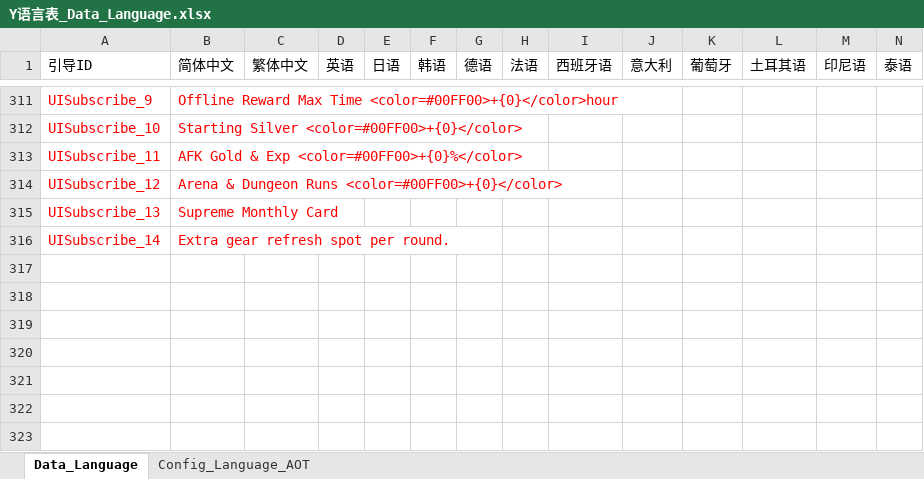
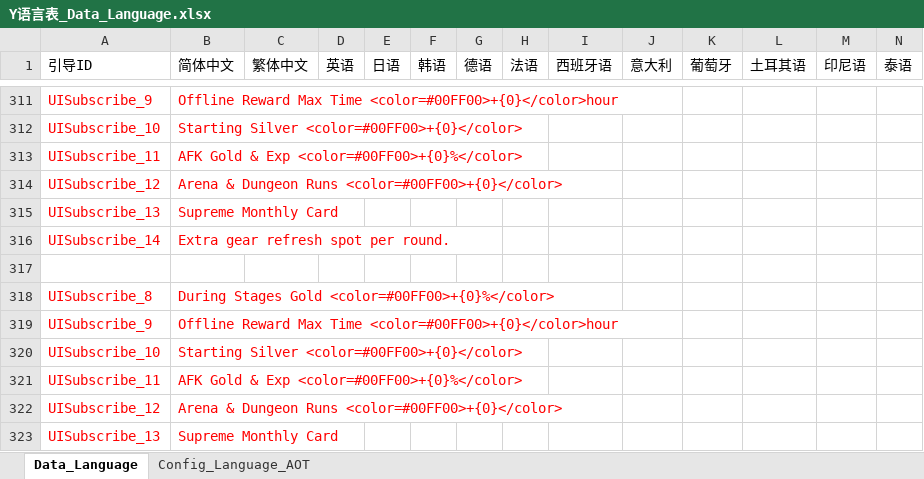
Before and after one commit to ZhouJun2303/ExcelMergeDiffTools, an Excel workbook: Y语言表_Data_Language.xlsx, sheet Data_Language, drawn as a sheet; only a part is shown, gaps mark what is left out; values as stored, in another font and other column widths than the file's, no borders; conditional formats not drawn; rows hold the shown columns only; the diff names each change by its address in the sheet, - before the commit and + after, or states it on an @@ line.

Commit message:
docs: MB test

```diff
--- a/Y语言表_Data_Language.xlsx (sheet Data_Language)
+++ b/Y语言表_Data_Language.xlsx (sheet Data_Language)
+row 317: (empty)
+row 318: UISubscribe_8 | During Stages Gold <color=#00FF00>+{0}%</color>
+row 319: UISubscribe_9 | Offline Reward Max Time <color=#00FF00>+{0}</color>hour
+row 320: UISubscribe_10 | Starting Silver <color=#00FF00>+{0}</color>
+row 321: UISubscribe_11 | AFK Gold & Exp <color=#00FF00>+{0}%</color>
+row 322: UISubscribe_12 | Arena & Dungeon Runs <color=#00FF00>+{0}</color>
+row 323: UISubscribe_13 | Supreme Monthly Card
```
